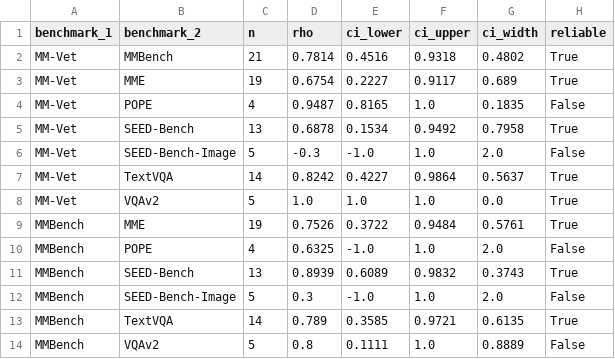
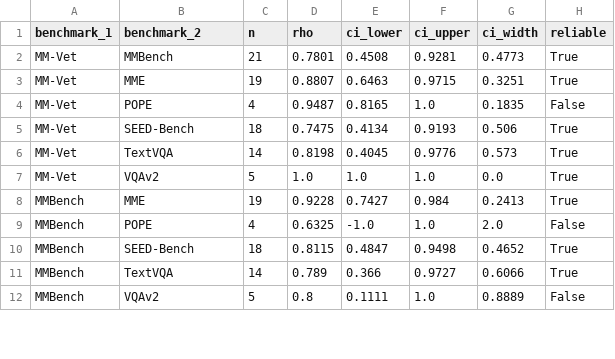
Before and after one commit to Piyush-Sh-bit/research-publications, a CSV file: 2026_mllm_meta_analysis/Tables/table7_bootstrap_correlations.csv, drawn as a sheet; only a part is shown; the diff covers the shown part only.

```diff
--- a/2026_mllm_meta_analysis/Tables/table7_bootstrap_correlations.csv
+++ b/2026_mllm_meta_analysis/Tables/table7_bootstrap_correlations.csv
@@ -1,14 +1,12 @@
 benchmark_1,benchmark_2,n,rho,ci_lower,ci_upper,ci_width,reliable
-MM-Vet,MMBench,21,0.7814,0.4516,0.9318,0.4802,True
-MM-Vet,MME,19,0.6754,0.2227,0.9117,0.689,True
+MM-Vet,MMBench,21,0.7801,0.4508,0.9281,0.4773,True
+MM-Vet,MME,19,0.8807,0.6463,0.9715,0.3251,True
 MM-Vet,POPE,4,0.9487,0.8165,1.0,0.1835,False
-MM-Vet,SEED-Bench,13,0.6878,0.1534,0.9492,0.7958,True
-MM-Vet,SEED-Bench-Image,5,-0.3,-1.0,1.0,2.0,False
-MM-Vet,TextVQA,14,0.8242,0.4227,0.9864,0.5637,True
+MM-Vet,SEED-Bench,18,0.7475,0.4134,0.9193,0.506,True
+MM-Vet,TextVQA,14,0.8198,0.4045,0.9776,0.573,True
 MM-Vet,VQAv2,5,1.0,1.0,1.0,0.0,True
-MMBench,MME,19,0.7526,0.3722,0.9484,0.5761,True
+MMBench,MME,19,0.9228,0.7427,0.984,0.2413,True
 MMBench,POPE,4,0.6325,-1.0,1.0,2.0,False
-MMBench,SEED-Bench,13,0.8939,0.6089,0.9832,0.3743,True
-MMBench,SEED-Bench-Image,5,0.3,-1.0,1.0,2.0,False
-MMBench,TextVQA,14,0.789,0.3585,0.9721,0.6135,True
+MMBench,SEED-Bench,18,0.8115,0.4847,0.9498,0.4652,True
+MMBench,TextVQA,14,0.789,0.366,0.9727,0.6066,True
 MMBench,VQAv2,5,0.8,0.1111,1.0,0.8889,False
```
Also changed, not shown: 5 removed rows and 23 edited cells elsewhere in this file, 2026_mllm_meta_analysis/Tables/table12_benchmark_leave_one_out.csv, 2026_mllm_meta_analysis/Tables/table13_data_provenance.csv, 29 other files.
